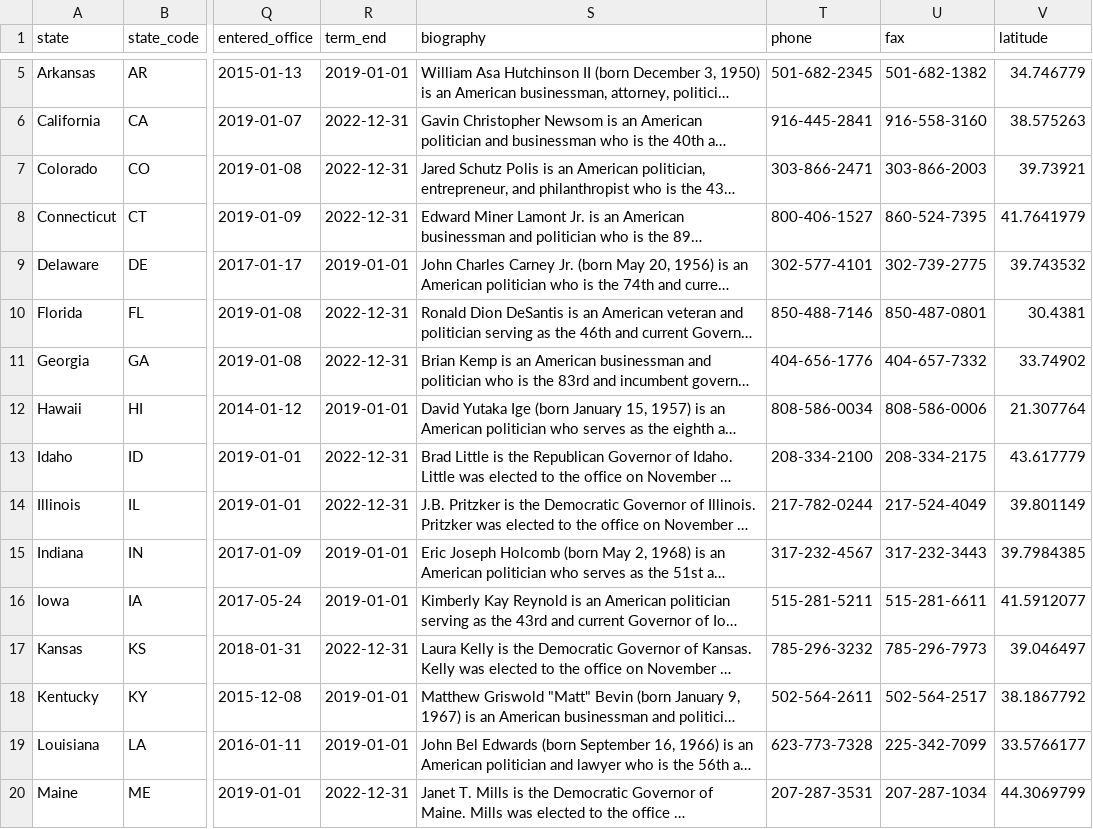
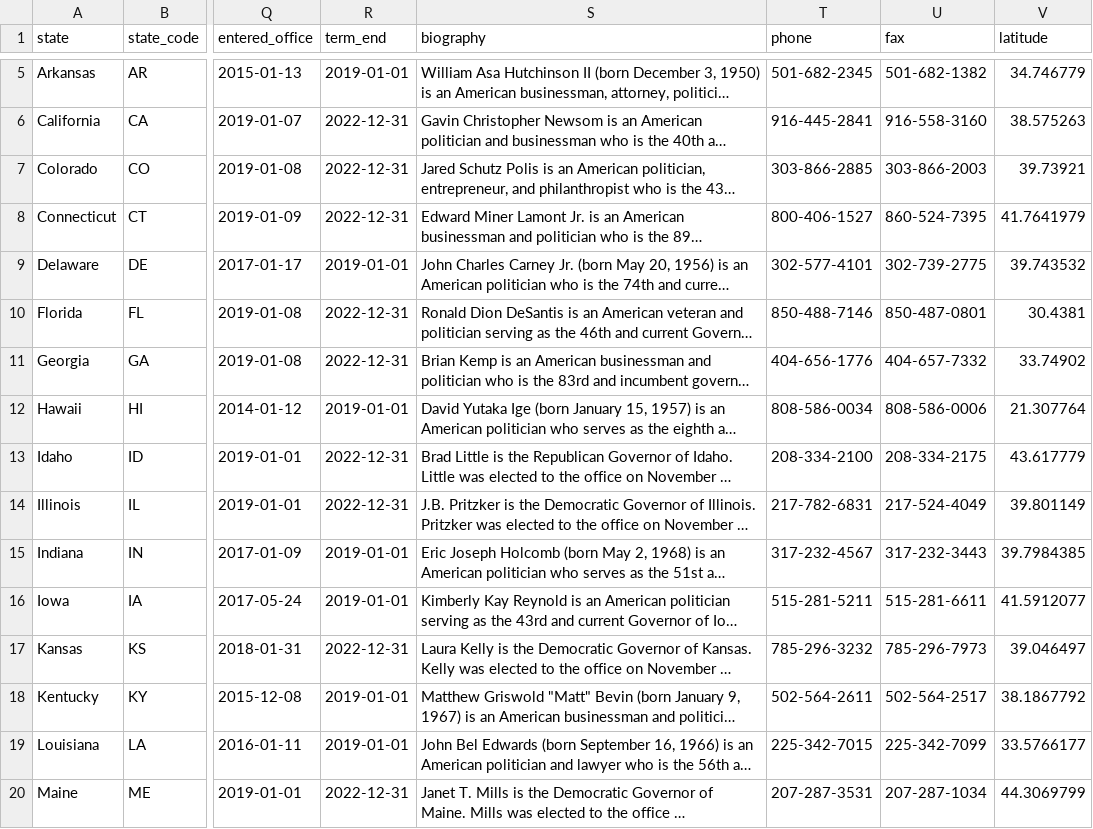
Before and after one commit to 5calls/us-governors, a CSV file: source/us-governors.csv, drawn as a sheet; only a part is shown, gaps mark what is left out; long unchanged cells end in …; the diff names each change by its address in the sheet, - before the commit and + after, or states it on an @@ line.

Commit message:
Small updates for governors, 2020

```diff
--- a/source/us-governors.csv
+++ b/source/us-governors.csv
-T7 (phone): 303-866-2471
+T7 (phone): 303-866-2885
-T14 (phone): 217-782-0244
+T14 (phone): 217-782-6831
-T19 (phone): 623-773-7328
+T19 (phone): 225-342-7015
```
Also changed, not shown: us-governors/data/us-governors.csv, 5 other files.
